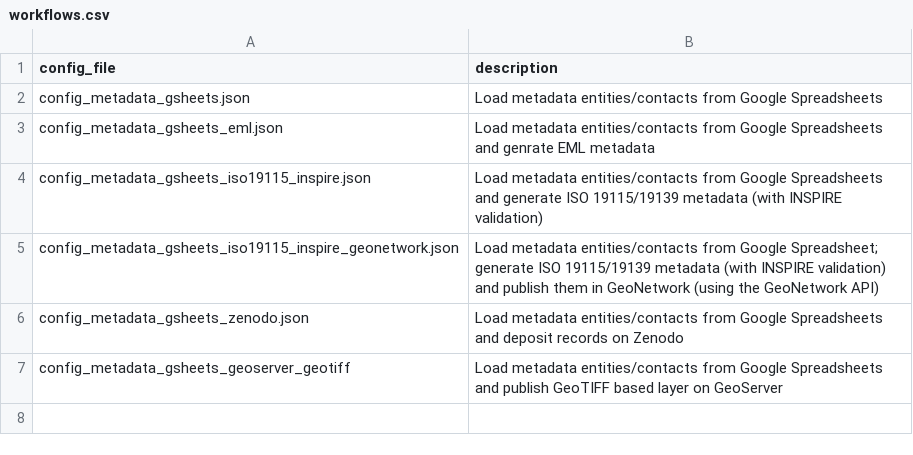
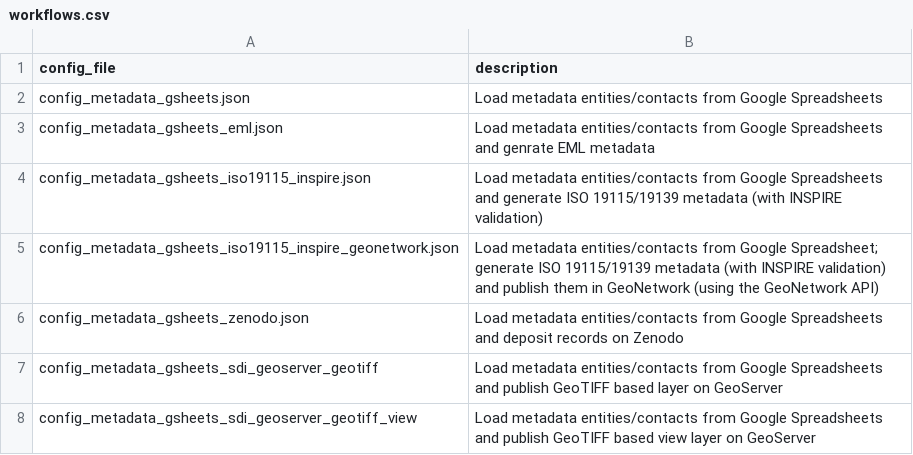
Before and after one commit to r-geoflow/geoflow, a CSV file: inst/extdata/workflows/workflows.csv, drawn as a sheet.

Commit message:
#173 geotiff coverage view publication support

```diff
--- a/inst/extdata/workflows/workflows.csv
+++ b/inst/extdata/workflows/workflows.csv
@@ -6,2 +6,3 @@ config_metadata_gsheets_iso19115_inspire_geonetwork.json,Load metadata entities/
 config_metadata_gsheets_zenodo.json,Load metadata entities/contacts from Google Spreadsheets and deposit records on Zenodo
-config_metadata_gsheets_geoserver_geotiff,Load metadata entities/contacts from Google Spreadsheets and publish GeoTIFF based layer on GeoServer
+config_metadata_gsheets_sdi_geoserver_geotiff,Load metadata entities/contacts from Google Spreadsheets and publish GeoTIFF based layer on GeoServer
+config_metadata_gsheets_sdi_geoserver_geotiff_view,Load metadata entities/contacts from Google Spreadsheets and publish GeoTIFF based view layer on GeoServer
```
Also changed, not shown: 5 other files.
